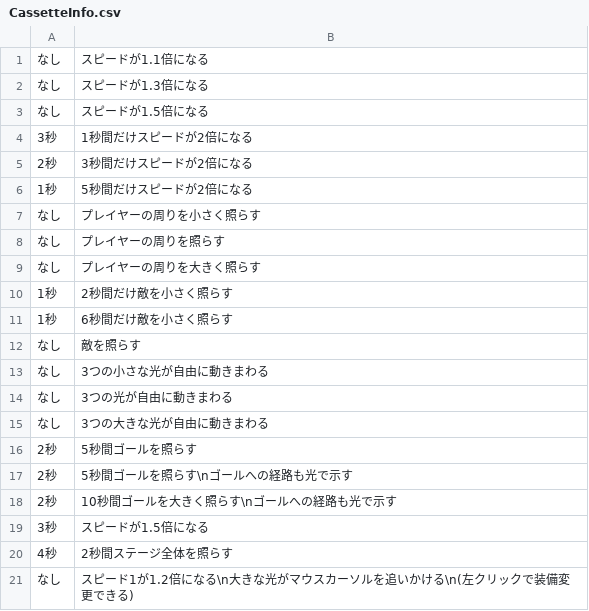
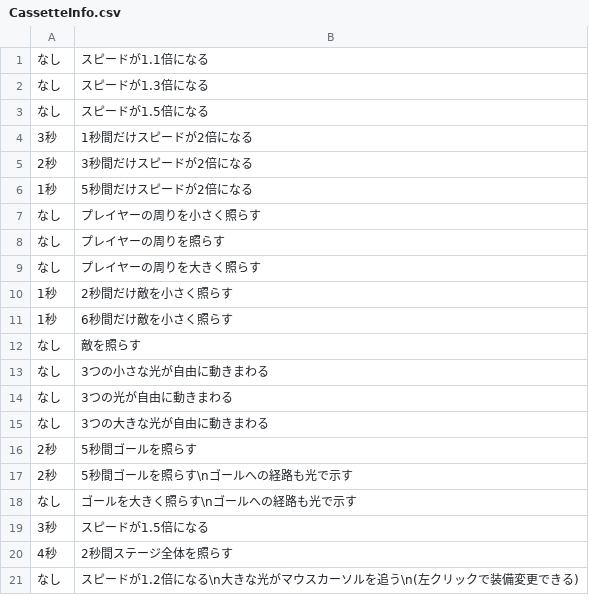
Before and after one commit to mori08/Kokoha, a CSV file: Kokoha/Kokoha/App/Assets/Data/CassetteInfo.csv, drawn as a sheet.

```diff
--- a/Kokoha/Kokoha/App/Assets/Data/CassetteInfo.csv
+++ b/Kokoha/Kokoha/App/Assets/Data/CassetteInfo.csv
@@ -17,5 +17,5 @@
 2秒,5秒間ゴールを照らす\nゴールへの経路も光で示す
-2秒,10秒間ゴールを大きく照らす\nゴールへの経路も光で示す
+なし,ゴールを大きく照らす\nゴールへの経路も光で示す
 3秒,スピードが1.5倍になる
 4秒,2秒間ステージ全体を照らす
-なし,スピード1が1.2倍になる\n大きな光がマウスカーソルを追いかける\n(左クリックで装備変更できる)
+なし,スピードが1.2倍になる\n大きな光がマウスカーソルを追う\n(左クリックで装備変更できる)
```
Also changed, not shown: Kokoha/Kokoha/App/Assets/Data/Event/Event(2-3).csv, Kokoha/Kokoha/App/Assets/Data/Game/2-2.csv, 8 other files.
